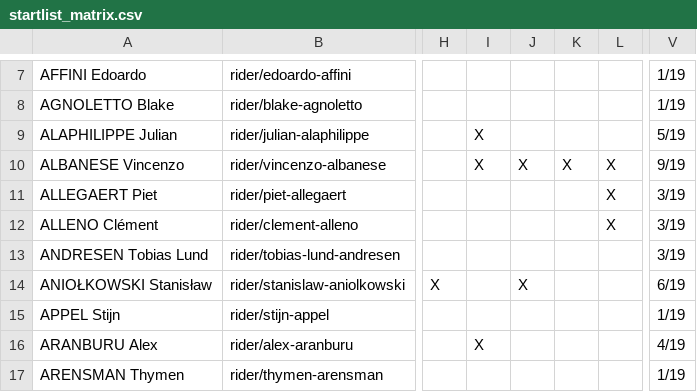
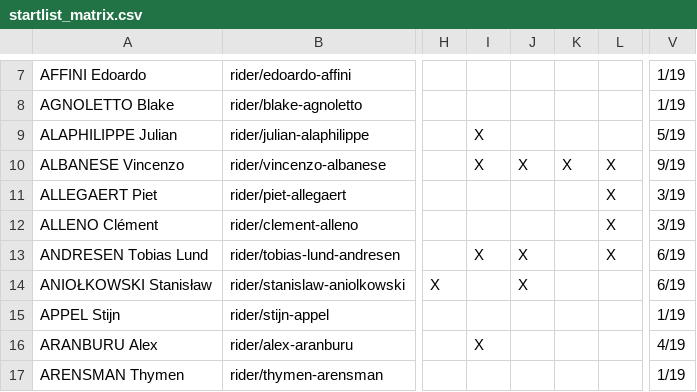
Before and after one commit to nigellindemann-dev/wm26, a CSV file: output/startlist_matrix.csv, drawn as a sheet; only a part is shown, gaps mark what is left out; the diff names each change by its address in the sheet, - before the commit and + after, or states it on an @@ line.

```diff
--- a/output/startlist_matrix.csv
+++ b/output/startlist_matrix.csv
-I13: (empty)
+I13: X
-J13: (empty)
+J13: X
-L13: (empty)
+L13: X
-V13: 3/19
+V13: 6/19
```
Also changed, not shown: output/startlist_changes.csv, 2 other files.
